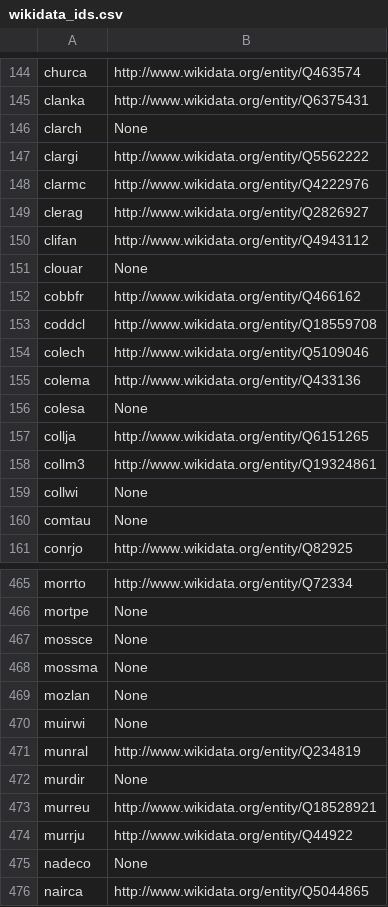
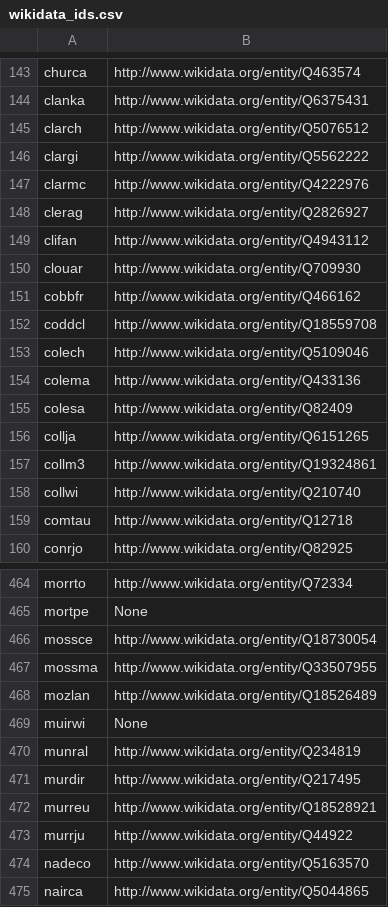
Before and after one commit to cwrc/RDF-extraction, a CSV file: data/wikidata_ids.csv, drawn as a sheet; only a part is shown, gaps mark what is left out; the diff covers the shown part only.

Commit message:
Updates to the wikidata ids + skeleton bibparse.config

```diff
--- a/data/wikidata_ids.csv
+++ b/data/wikidata_ids.csv
@@ -145,3 +144,3 @@ churca,http://www.wikidata.org/entity/Q463574
 clanka,http://www.wikidata.org/entity/Q6375431
-clarch,None
+clarch,http://www.wikidata.org/entity/Q5076512
 clargi,http://www.wikidata.org/entity/Q5562222
@@ -150,3 +149,3 @@ clerag,http://www.wikidata.org/entity/Q2826927
 clifan,http://www.wikidata.org/entity/Q4943112
-clouar,None
+clouar,http://www.wikidata.org/entity/Q709930
 cobbfr,http://www.wikidata.org/entity/Q466162
@@ -155,7 +154,7 @@ colech,http://www.wikidata.org/entity/Q5109046
 colema,http://www.wikidata.org/entity/Q433136
-colesa,None
+colesa,http://www.wikidata.org/entity/Q82409
 collja,http://www.wikidata.org/entity/Q6151265
 collm3,http://www.wikidata.org/entity/Q19324861
-collwi,None
-comtau,None
+collwi,http://www.wikidata.org/entity/Q210740
+comtau,http://www.wikidata.org/entity/Q12718
 conrjo,http://www.wikidata.org/entity/Q82925
@@ -466,11 +465,11 @@ morrto,http://www.wikidata.org/entity/Q72334
 mortpe,None
-mossce,None
-mossma,None
-mozlan,None
+mossce,http://www.wikidata.org/entity/Q18730054
+mossma,http://www.wikidata.org/entity/Q33507955
+mozlan,http://www.wikidata.org/entity/Q18526489
 muirwi,None
 munral,http://www.wikidata.org/entity/Q234819
-murdir,None
+murdir,http://www.wikidata.org/entity/Q217495
 murreu,http://www.wikidata.org/entity/Q18528921
 murrju,http://www.wikidata.org/entity/Q44922
-nadeco,None
+nadeco,http://www.wikidata.org/entity/Q5163570
 nairca,http://www.wikidata.org/entity/Q5044865
```
Also changed, not shown: 1 removed row and 63 edited cells elsewhere in this file, 1 other file.
